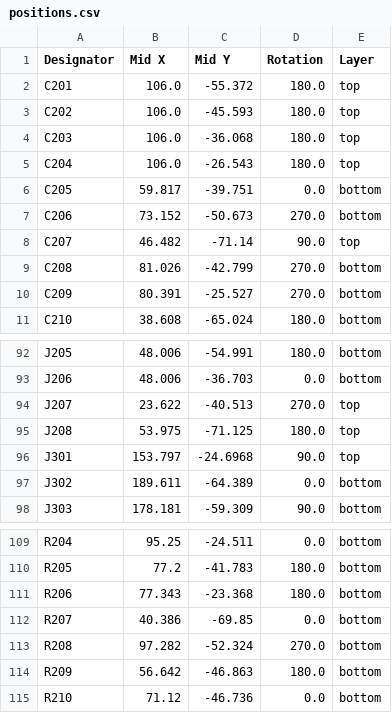
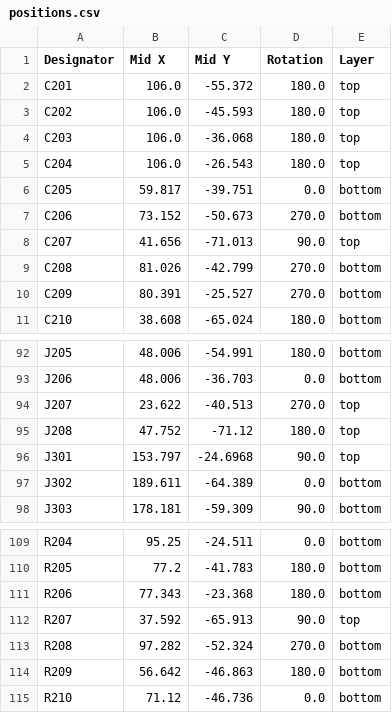
Before and after one commit to dmsd-lab/AMP8611, a CSV file: PGA2311_3/production/positions.csv, drawn as a sheet; only a part is shown, gaps mark what is left out.

```diff
--- a/PGA2311_3/production/positions.csv
+++ b/PGA2311_3/production/positions.csv
@@ -7,3 +7,3 @@ C205,59.817,-39.751,0.0,bottom
 C206,73.152,-50.673,270.0,bottom
-C207,46.482,-71.14,90.0,top
+C207,41.656,-71.013,90.0,top
 C208,81.026,-42.799,270.0,bottom
@@ -94,3 +94,3 @@ J206,48.006,-36.703,0.0,bottom
 J207,23.622,-40.513,270.0,top
-J208,53.975,-71.125,180.0,top
+J208,47.752,-71.12,180.0,top
 J301,153.797,-24.6968,90.0,top
@@ -111,3 +111,3 @@ R205,77.2,-41.783,180.0,bottom
 R206,77.343,-23.368,180.0,bottom
-R207,40.386,-69.85,0.0,bottom
+R207,37.592,-65.913,90.0,top
 R208,97.282,-52.324,270.0,bottom
```
Also changed, not shown: 7 other files.
